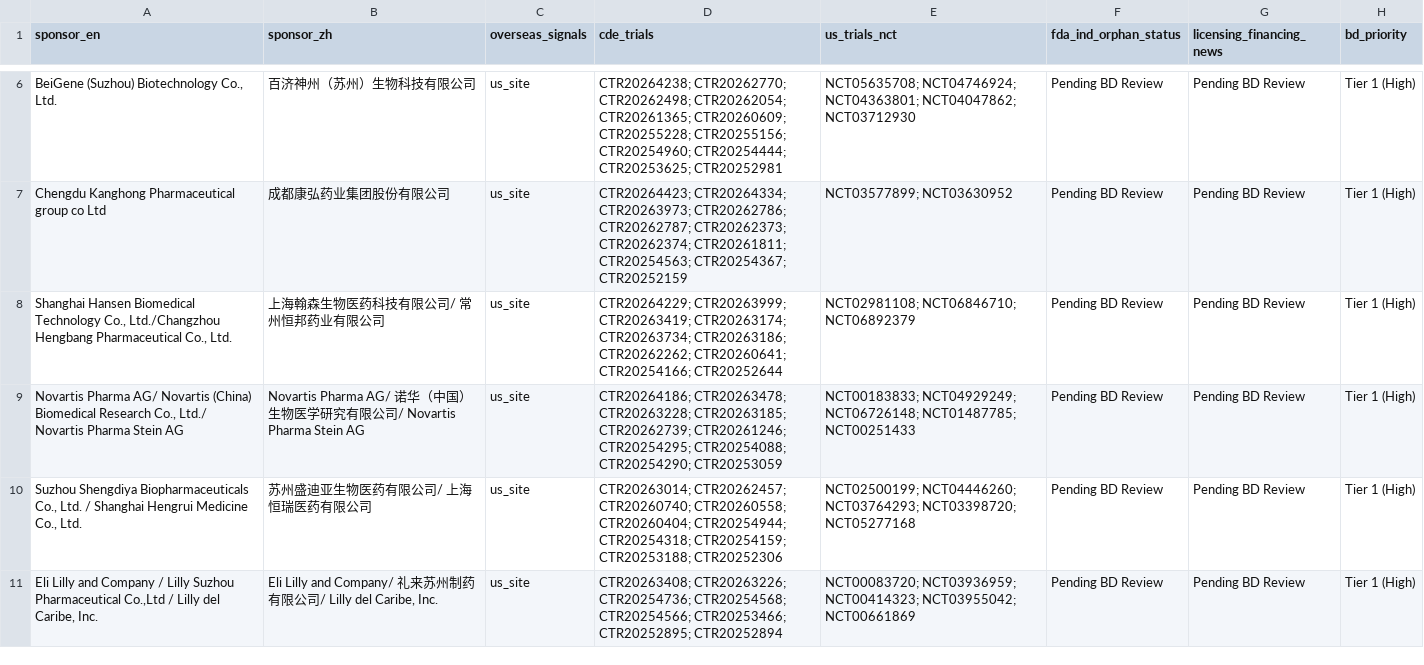
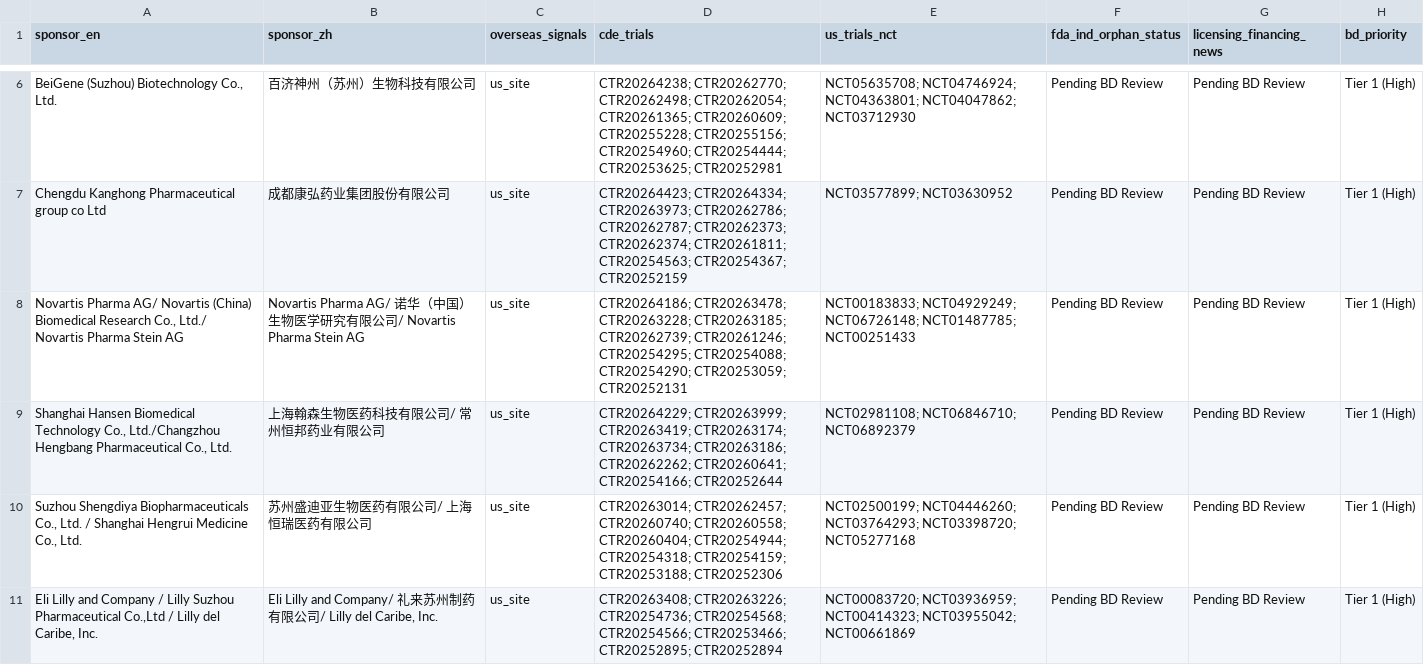
Before and after one commit to hutianle/cde-clinical-trials, a CSV file: data/overseas_targets.csv, drawn as a sheet; only a part is shown, gaps mark what is left out.

```diff
--- a/data/overseas_targets.csv
+++ b/data/overseas_targets.csv
@@ -7,4 +7,4 @@ sponsor_en,sponsor_zh,overseas_signals,cde_trials,us_trials_nct,fda_ind_orphan_s
 Chengdu Kanghong Pharmaceutical group co Ltd,成都康弘药业集团股份有限公司,us_site,CTR20264423; CTR20264334; CTR20263973; CTR20262786; CTR20262787; CTR20262373; CTR20262374; CTR20261811; CTR20254563; CTR20254367; CTR20252159,NCT03577899; NCT03630952,Pending BD Review,Pending BD Review,Tier 1 (High)
+"Novartis Pharma AG/ Novartis (China) Biomedical Research Co., Ltd./ Novartis Pharma Stein AG",Novartis Pharma AG/ 诺华（中国）生物医学研究有限公司/ Novartis Pharma Stein AG,us_site,CTR20264186; CTR20263478; CTR20263228; CTR20263185; CTR20262739; CTR20261246; CTR20254295; CTR20254088; CTR20254290; CTR20253059; CTR20252131,NCT00183833; NCT04929249; NCT06726148; NCT01487785; NCT00251433,Pending BD Review,Pending BD Review,Tier 1 (High)
 "Shanghai Hansen Biomedical Technology Co., Ltd./Changzhou Hengbang Pharmaceutical Co., Ltd.",上海翰森生物医药科技有限公司/ 常州恒邦药业有限公司,us_site,CTR20264229; CTR20263999; CTR20263419; CTR20263174; CTR20263734; CTR20263186; CTR20262262; CTR20260641; CTR20254166; CTR20252644,NCT02981108; NCT06846710; NCT06892379,Pending BD Review,Pending BD Review,Tier 1 (High)
-"Novartis Pharma AG/ Novartis (China) Biomedical Research Co., Ltd./ Novartis Pharma Stein AG",Novartis Pharma AG/ 诺华（中国）生物医学研究有限公司/ Novartis Pharma Stein AG,us_site,CTR20264186; CTR20263478; CTR20263228; CTR20263185; CTR20262739; CTR20261246; CTR20254295; CTR20254088; CTR20254290; CTR20253059,NCT00183833; NCT04929249; NCT06726148; NCT01487785; NCT00251433,Pending BD Review,Pending BD Review,Tier 1 (High)
 "Suzhou Shengdiya Biopharmaceuticals Co., Ltd. / Shanghai Hengrui Medicine Co., Ltd.",苏州盛迪亚生物医药有限公司/ 上海恒瑞医药有限公司,us_site,CTR20263014; CTR20262457; CTR20260740; CTR20260558; CTR20260404; CTR20254944; CTR20254318; CTR20254159; CTR20253188; CTR20252306,NCT02500199; NCT04446260; NCT03764293; NCT03398720; NCT05277168,Pending BD Review,Pending BD Review,Tier 1 (High)
```
Also changed, not shown: 6 other files.
